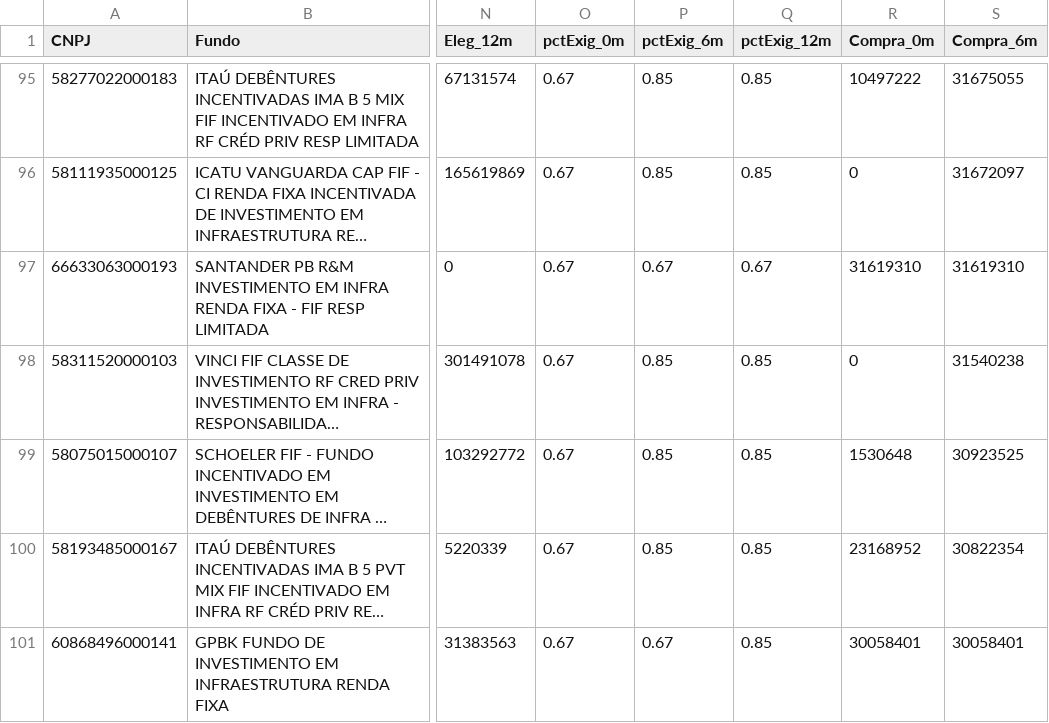
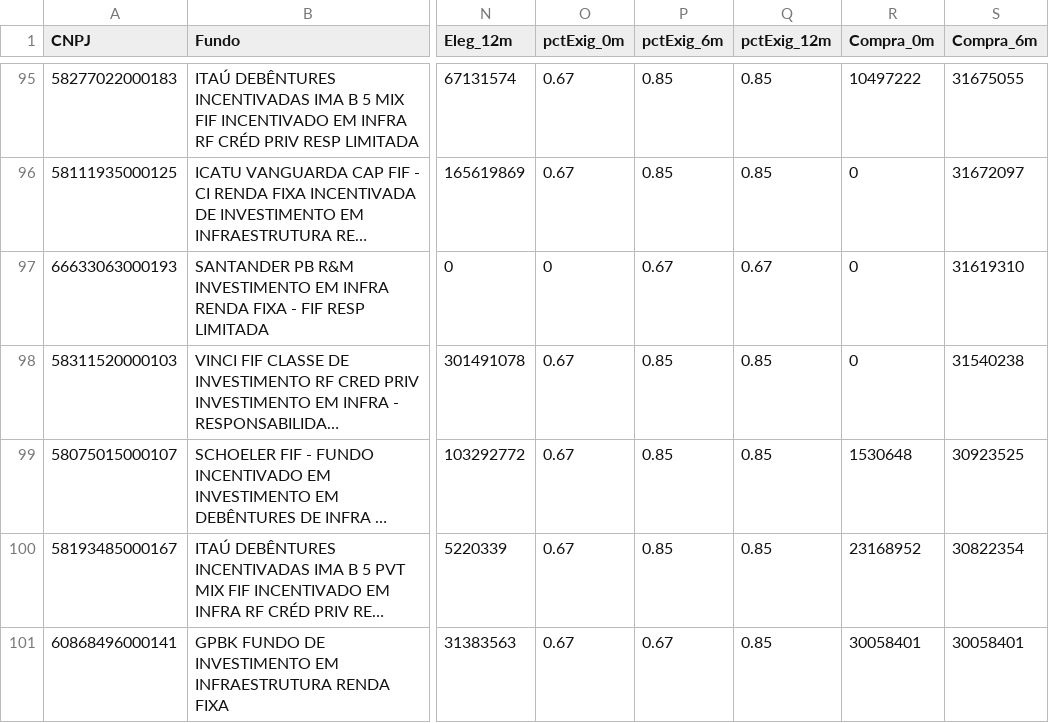
Before and after one commit to antoniocrsj/debentures-dashboard, a CSV file: public/data/Enquadramento_12431.csv, drawn as a sheet; only a part is shown, gaps mark what is left out; long unchanged cells end in …; the diff covers the shown part only; the diff names each change by its address in the sheet, - before the commit and + after, or states it on an @@ line.

```diff
--- a/public/data/Enquadramento_12431.csv
+++ b/public/data/Enquadramento_12431.csv
-O97 (pctExig_0m): 0.67
+O97 (pctExig_0m): 0
-R97 (Compra_0m): 31619310
+R97 (Compra_0m): 0
```
Also changed, not shown: 66 edited cells elsewhere in this file, 6 other files.
